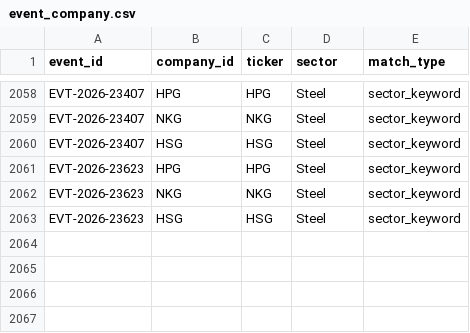
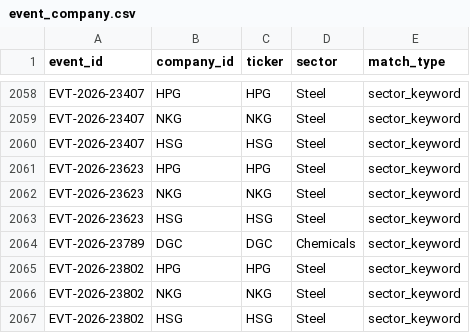
Before and after one commit to huyennguyenthai2409-arch/us-trade-monitor, a CSV file: data/event_company.csv, drawn as a sheet; only a part is shown, gaps mark what is left out.

```diff
--- a/data/event_company.csv
+++ b/data/event_company.csv
@@ -2063 +2063,5 @@ EVT-2026-23623,NKG,NKG,Steel,sector_keyword
 EVT-2026-23623,HSG,HSG,Steel,sector_keyword
+EVT-2026-23789,DGC,DGC,Chemicals,sector_keyword
+EVT-2026-23802,HPG,HPG,Steel,sector_keyword
+EVT-2026-23802,NKG,NKG,Steel,sector_keyword
+EVT-2026-23802,HSG,HSG,Steel,sector_keyword
```
Also changed, not shown: 8 other files.
